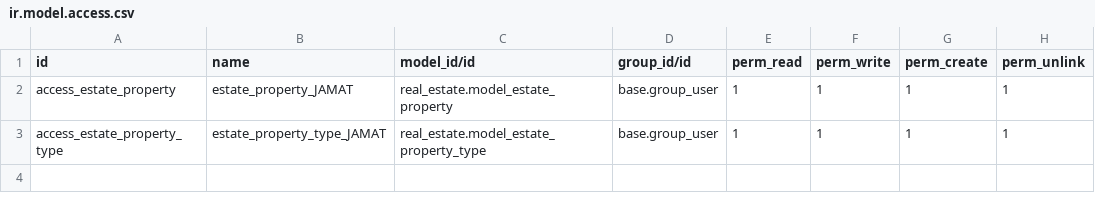
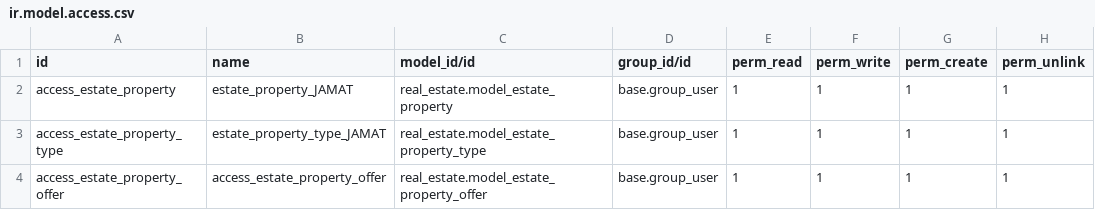
Before and after one commit to ingProcesos/JAMAT, a CSV file: real_estate/security/ir.model.access.csv, drawn as a sheet; the diff names each change by its address in the sheet, - before the commit and + after, or states it on an @@ line.

```diff
--- a/real_estate/security/ir.model.access.csv
+++ b/real_estate/security/ir.model.access.csv
+row 4: access_estate_property_offer | access_estate_property_offer | real_estate.model_estate_property_offer | base.group_user | 1 | 1 | 1 | 1
```
Also changed, not shown: 6 other files.
